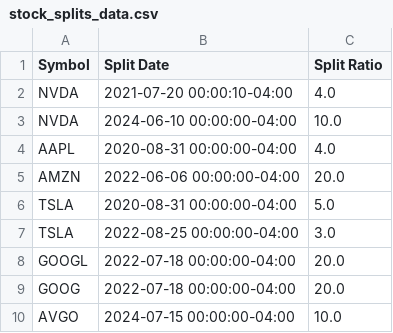
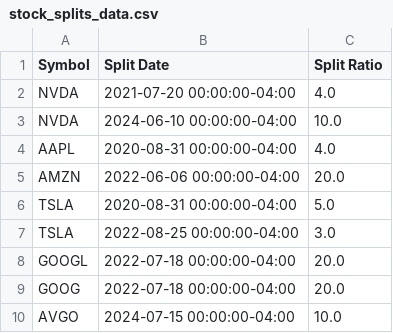
Before and after one commit to deerfieldgreen/yfinance-scaling-system, a CSV file: data/stock_splits_data.csv, drawn as a sheet.

Commit message:
Updated file for 2024-11-01

```diff
--- a/data/stock_splits_data.csv
+++ b/data/stock_splits_data.csv
@@ -1,3 +1,3 @@
 Symbol,Split Date,Split Ratio
-NVDA,2021-07-20 00:00:10-04:00,4.0
+NVDA,2021-07-20 00:00:00-04:00,4.0
 NVDA,2024-06-10 00:00:00-04:00,10.0
```
